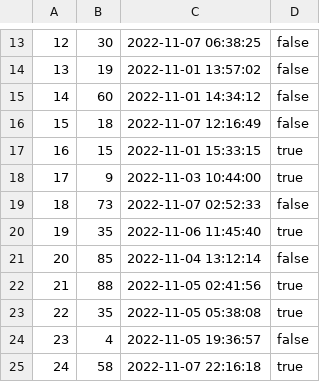
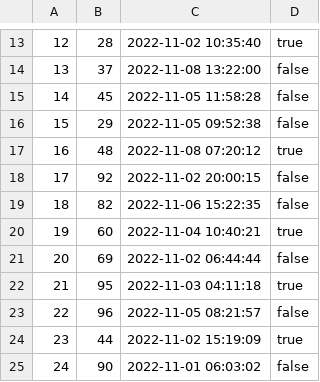
Before and after one commit to wang-erika/amazonians, a CSV file: db/data/Orders.csv, drawn as a sheet; only a part is shown, gaps mark what is left out; the diff covers the shown part only.

```diff
--- a/db/data/Orders.csv
+++ b/db/data/Orders.csv
@@ -13,13 +13,13 @@
-"12","30","2022-11-07 06:38:25","false"
-"13","19","2022-11-01 13:57:02","false"
-"14","60","2022-11-01 14:34:12","false"
-"15","18","2022-11-07 12:16:49","false"
-"16","15","2022-11-01 15:33:15","true"
-"17","9","2022-11-03 10:44:00","true"
-"18","73","2022-11-07 02:52:33","false"
-"19","35","2022-11-06 11:45:40","true"
-"20","85","2022-11-04 13:12:14","false"
-"21","88","2022-11-05 02:41:56","true"
-"22","35","2022-11-05 05:38:08","true"
-"23","4","2022-11-05 19:36:57","false"
-"24","58","2022-11-07 22:16:18","true"
+"12","28","2022-11-02 10:35:40","true"
+"13","37","2022-11-08 13:22:00","false"
+"14","45","2022-11-05 11:58:28","false"
+"15","29","2022-11-05 09:52:38","false"
+"16","48","2022-11-08 07:20:12","true"
+"17","92","2022-11-02 20:00:15","false"
+"18","82","2022-11-06 15:22:35","false"
+"19","60","2022-11-04 10:40:21","true"
+"20","69","2022-11-02 06:44:44","false"
+"21","95","2022-11-03 04:11:18","true"
+"22","96","2022-11-05 08:21:57","false"
+"23","44","2022-11-02 15:19:09","true"
+"24","90","2022-11-01 06:03:02","false"
```
Also changed, not shown: 44 edited cells elsewhere in this file, db/data/Cart.csv, db/data/Inventory.csv, 5 other files.
